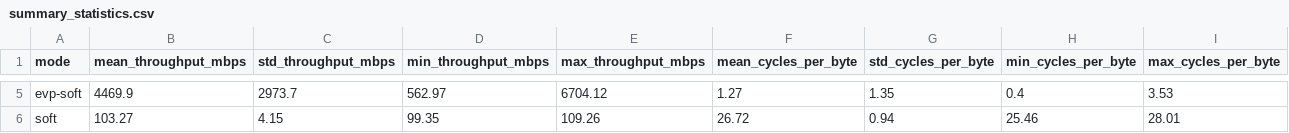
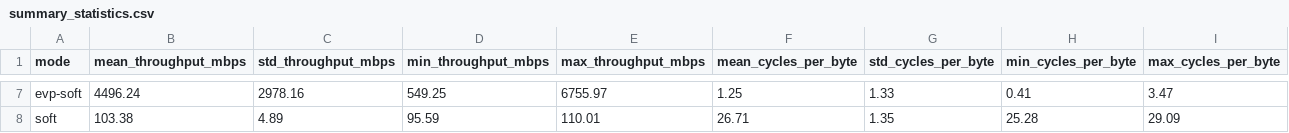
Before and after one commit to 99ecarvalho/AES, a CSV file: quick_test_plots/summary_statistics.csv, drawn as a sheet; only a part is shown, gaps mark what is left out; addresses are those after the commit; the diff covers the shown part only; the diff names each change by its address in the sheet, - before the commit and + after, or states it on an @@ line.

```diff
--- a/quick_test_plots/summary_statistics.csv
+++ b/quick_test_plots/summary_statistics.csv
-B7 (mean_throughput_mbps): 4469.9
+B7 (mean_throughput_mbps): 4496.24
-C7 (std_throughput_mbps): 2973.7
+C7 (std_throughput_mbps): 2978.16
-D7 (min_throughput_mbps): 562.97
+D7 (min_throughput_mbps): 549.25
-E7 (max_throughput_mbps): 6704.12
+E7 (max_throughput_mbps): 6755.97
-F7 (mean_cycles_per_byte): 1.27
+F7 (mean_cycles_per_byte): 1.25
-G7 (std_cycles_per_byte): 1.35
+G7 (std_cycles_per_byte): 1.33
-H7 (min_cycles_per_byte): 0.4
+H7 (min_cycles_per_byte): 0.41
-I7 (max_cycles_per_byte): 3.53
+I7 (max_cycles_per_byte): 3.47
-B8 (mean_throughput_mbps): 103.27
+B8 (mean_throughput_mbps): 103.38
-C8 (std_throughput_mbps): 4.15
+C8 (std_throughput_mbps): 4.89
-D8 (min_throughput_mbps): 99.35
+D8 (min_throughput_mbps): 95.59
-E8 (max_throughput_mbps): 109.26
+E8 (max_throughput_mbps): 110.01
-F8 (mean_cycles_per_byte): 26.72
+F8 (mean_cycles_per_byte): 26.71
-G8 (std_cycles_per_byte): 0.94
+G8 (std_cycles_per_byte): 1.35
-H8 (min_cycles_per_byte): 25.46
+H8 (min_cycles_per_byte): 25.28
-I8 (max_cycles_per_byte): 28.01
+I8 (max_cycles_per_byte): 29.09
```
Also changed, not shown: 2 added rows and 24 edited cells elsewhere in this file, 41 other files.
